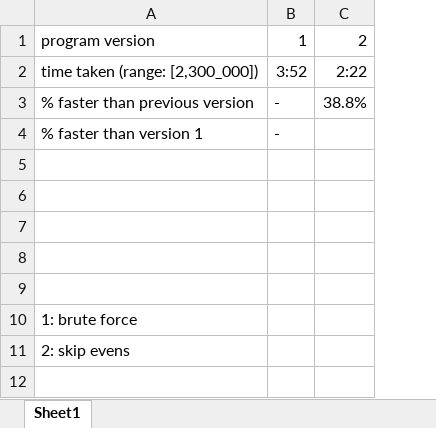
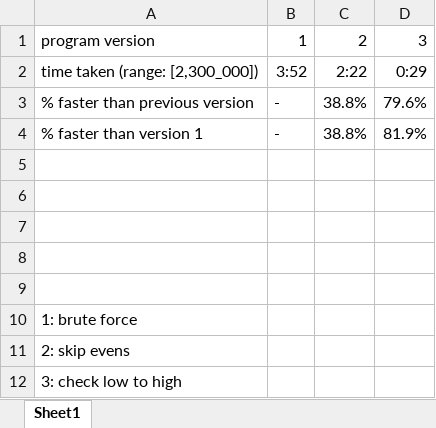
Before and after one commit to RobertvandenHeuvel/Primes, an Excel workbook: efficiency.xlsx, sheet Sheet1, drawn as a sheet; values as stored, in another font and other column widths than the file's, no borders; the diff names each change by its address in the sheet, - before the commit and + after, or states it on an @@ line.

```diff
--- a/efficiency.xlsx (sheet Sheet1)
+++ b/efficiency.xlsx (sheet Sheet1)
+column D, rows 1-4: 3 | 0:29 | 79.6% | 81.9%
-C4: (empty)
+C4: 38.8%
+row 12: 3: check low to high
```
Also changed, not shown: 2 other files.
